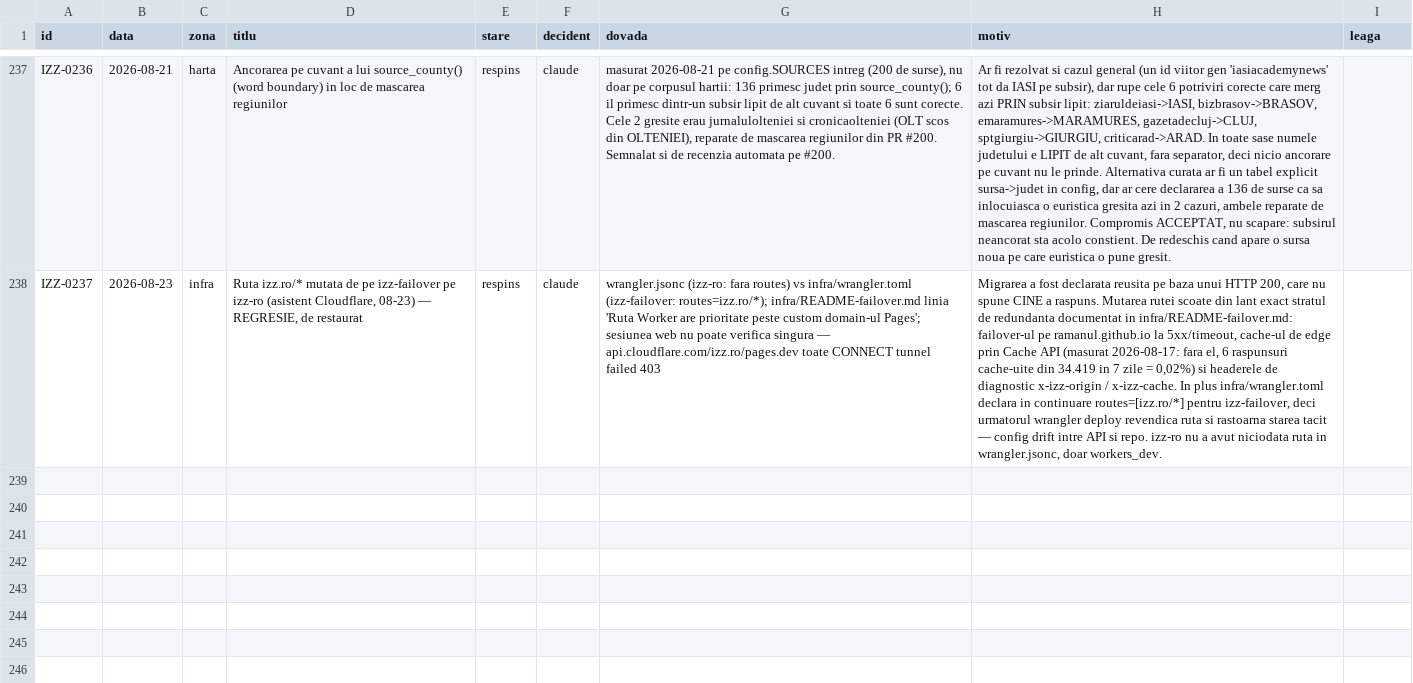
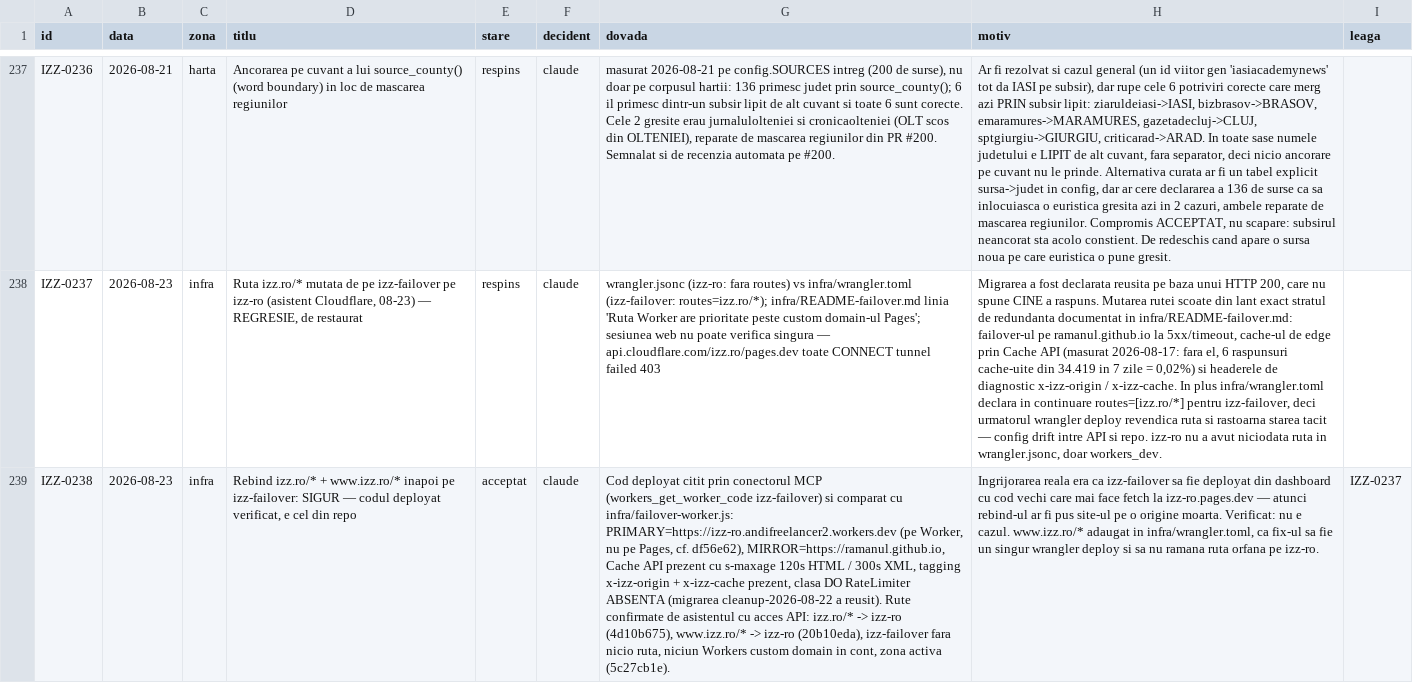
Before and after one commit to Ramanul/izz-ro, a TSV file: specs/registru.tsv, drawn as a sheet; only a part is shown, gaps mark what is left out; the diff names each change by its address in the sheet, - before the commit and + after, or states it on an @@ line.

```diff
--- a/specs/registru.tsv
+++ b/specs/registru.tsv
+row 239: IZZ-0238 | 2026-08-23 | infra | Rebind izz.ro/* + www.izz.ro/* inapoi pe izz-failover: SIGUR — codul deployat verificat, e cel din repo | acceptat | claude | Cod deployat citit prin conectorul MCP (workers_get_worker_code izz-failover) si comparat cu infra/failover-worker.js: PRIMARY=https://izz-ro.andifreelancer2.workers.dev (pe Worker, nu pe Pages, cf. df56e62), MIRROR=https://ramanul.github.io, Cache API prezent cu s-maxage 120s HTML / 300s XML, tagging x-izz-origin + x-izz-cache prezent, clasa DO RateLimiter ABSENTA (migrarea cleanup-2026-08-22 a reusit). Rute confirmate de asistentul cu acces API: izz.ro/* -> izz-ro (4d10b675), www.izz.ro/* -> izz-ro (20b10eda), izz-failover fara nicio ruta, niciun Workers custom domain in cont, zona activa (5c27cb1e). | Ingrijorarea reala era ca izz-failover sa fie deployat din dashboard cu cod vechi care mai face fetch la izz-ro.pages.dev — atunci rebind-ul ar fi pus site-ul pe o origine moarta. Verificat: nu e cazul. www.izz.ro/* adaugat in infra/wrangler.toml, ca fix-ul sa fie un singur wrangler deploy si sa nu ramana ruta orfana pe izz-ro. | IZZ-0237
```
Also changed, not shown: 2 other files.
